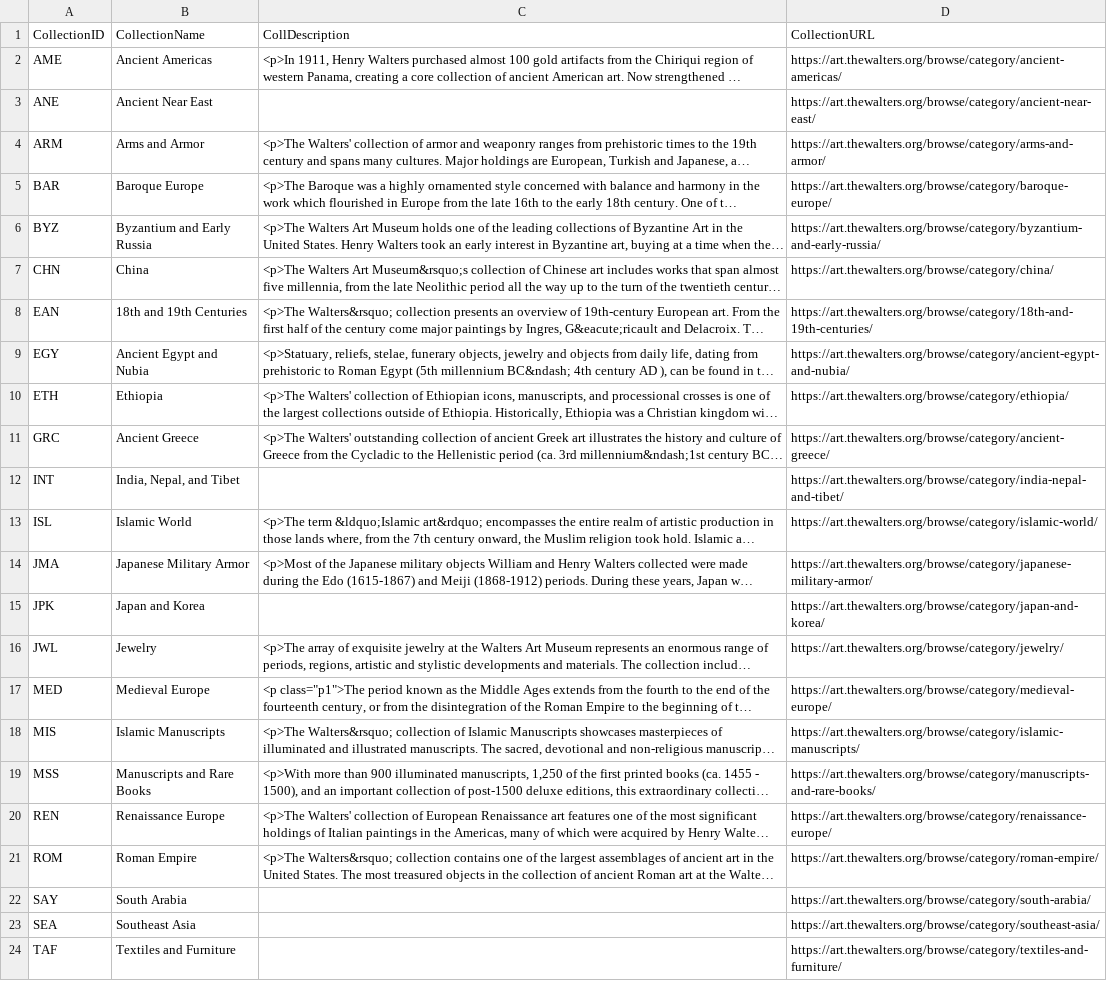
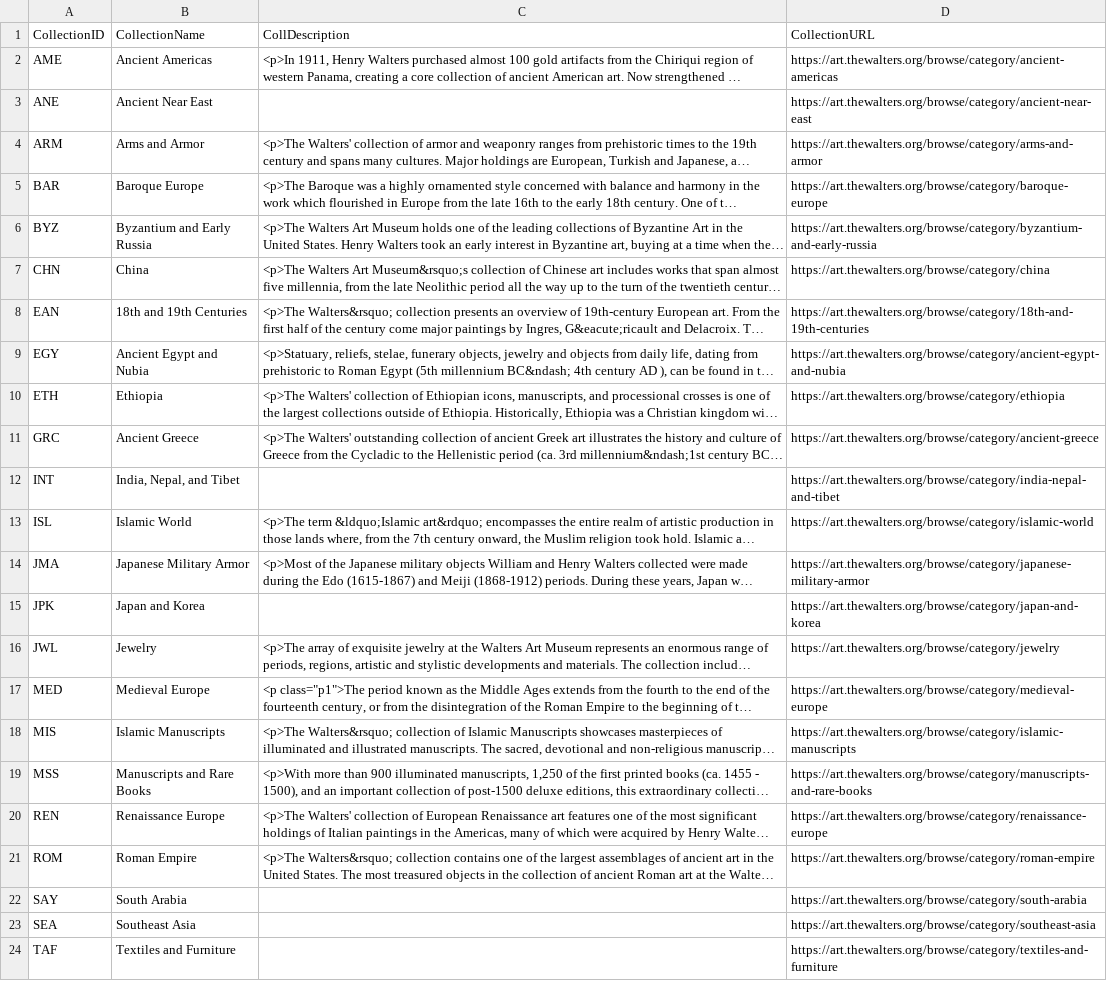
Before and after one commit to WaltersArtMuseum/api-thewalters-org, a CSV file: collections.csv, drawn as a sheet; long unchanged cells end in …; the diff names each change by its address in the sheet, - before the commit and + after, or states it on an @@ line.

Commit message:
Data update

```diff
--- a/collections.csv
+++ b/collections.csv
-D2: https://art.thewalters.org/browse/category/ancient-americas/
+D2: https://art.thewalters.org/browse/category/ancient-americas
-D3: https://art.thewalters.org/browse/category/ancient-near-east/
+D3: https://art.thewalters.org/browse/category/ancient-near-east
-D4: https://art.thewalters.org/browse/category/arms-and-armor/
+D4: https://art.thewalters.org/browse/category/arms-and-armor
-D5: https://art.thewalters.org/browse/category/baroque-europe/
+D5: https://art.thewalters.org/browse/category/baroque-europe
-D6: https://art.thewalters.org/browse/category/byzantium-and-early-russia/
+D6: https://art.thewalters.org/browse/category/byzantium-and-early-russia
-D7: https://art.thewalters.org/browse/category/china/
+D7: https://art.thewalters.org/browse/category/china
-D8: https://art.thewalters.org/browse/category/18th-and-19th-centuries/
+D8: https://art.thewalters.org/browse/category/18th-and-19th-centuries
-D9: https://art.thewalters.org/browse/category/ancient-egypt-and-nubia/
+D9: https://art.thewalters.org/browse/category/ancient-egypt-and-nubia
-D10: https://art.thewalters.org/browse/category/ethiopia/
+D10: https://art.thewalters.org/browse/category/ethiopia
-D11: https://art.thewalters.org/browse/category/ancient-greece/
+D11: https://art.thewalters.org/browse/category/ancient-greece
-D12: https://art.thewalters.org/browse/category/india-nepal-and-tibet/
+D12: https://art.thewalters.org/browse/category/india-nepal-and-tibet
-D13: https://art.thewalters.org/browse/category/islamic-world/
+D13: https://art.thewalters.org/browse/category/islamic-world
-D14: https://art.thewalters.org/browse/category/japanese-military-armor/
+D14: https://art.thewalters.org/browse/category/japanese-military-armor
-D15: https://art.thewalters.org/browse/category/japan-and-korea/
+D15: https://art.thewalters.org/browse/category/japan-and-korea
-D16: https://art.thewalters.org/browse/category/jewelry/
+D16: https://art.thewalters.org/browse/category/jewelry
-D17: https://art.thewalters.org/browse/category/medieval-europe/
+D17: https://art.thewalters.org/browse/category/medieval-europe
-D18: https://art.thewalters.org/browse/category/islamic-manuscripts/
+D18: https://art.thewalters.org/browse/category/islamic-manuscripts
-D19: https://art.thewalters.org/browse/category/manuscripts-and-rare-books/
+D19: https://art.thewalters.org/browse/category/manuscripts-and-rare-books
-D20: https://art.thewalters.org/browse/category/renaissance-europe/
+D20: https://art.thewalters.org/browse/category/renaissance-europe
-D21: https://art.thewalters.org/browse/category/roman-empire/
+D21: https://art.thewalters.org/browse/category/roman-empire
-D22: https://art.thewalters.org/browse/category/south-arabia/
+D22: https://art.thewalters.org/browse/category/south-arabia
-D23: https://art.thewalters.org/browse/category/southeast-asia/
+D23: https://art.thewalters.org/browse/category/southeast-asia
-D24: https://art.thewalters.org/browse/category/textiles-and-furniture/
+D24: https://art.thewalters.org/browse/category/textiles-and-furniture
```
Also changed, not shown: relationships.csv, 2 other files.
